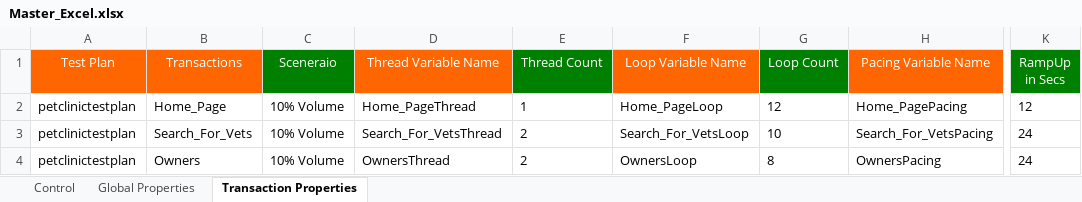
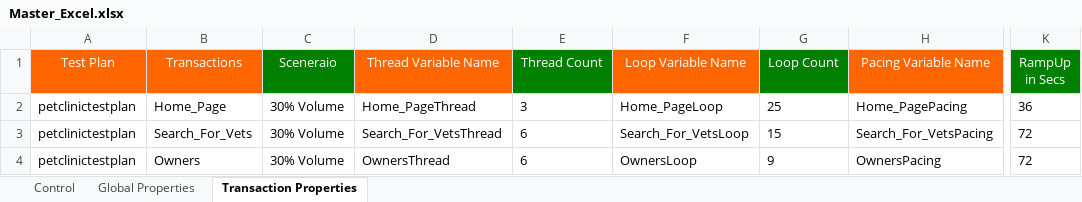
Before and after one commit to Sumanth191/NFT, an Excel workbook: Framework_Inputs/Master_Workbook/Master_Excel.xlsx, sheet Transaction Properties, drawn as a sheet; only a part is shown, gaps mark what is left out; values as stored, in another font and other column widths than the file's, no borders; the diff names each change by its address in the sheet, - before the commit and + after, or states it on an @@ line.

```diff
--- a/Framework_Inputs/Master_Workbook/Master_Excel.xlsx (sheet Transaction Properties)
+++ b/Framework_Inputs/Master_Workbook/Master_Excel.xlsx (sheet Transaction Properties)
-C2:C4 (Sceneraio): 10% Volume
+C2:C4 (Sceneraio): 30% Volume
-E2 (Thread Count): 1
+E2 (Thread Count): 3
-G2 (Loop Count): 12
+G2 (Loop Count): 25
-K2 (RampUp in Secs): 12
+K2 (RampUp in Secs): 36
-E3:E4 (Thread Count): 2
+E3:E4 (Thread Count): 6
-G3 (Loop Count): 10
+G3 (Loop Count): 15
-K3:K4 (RampUp in Secs): 24
+K3:K4 (RampUp in Secs): 72
-G4 (Loop Count): 8
+G4 (Loop Count): 9
```
Also changed, not shown: sheet Global Properties, sheet Control, 1 other file.
